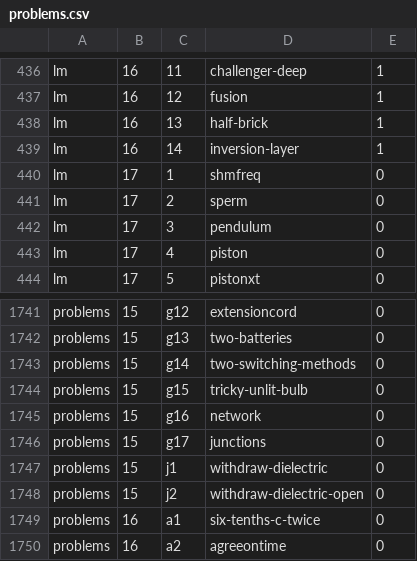
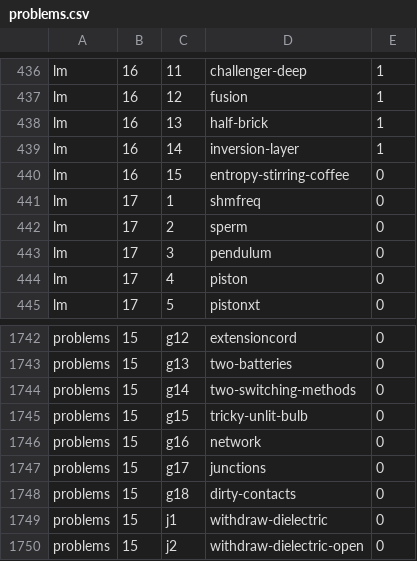
Before and after one commit to bkasel/lm, a CSV file: data/problems.csv, drawn as a sheet; only a part is shown, gaps mark what is left out; the shorter side is filled out with more unchanged rows; the diff names each change by its address in the sheet, - before the commit and + after, or states it on an @@ line.

```diff
--- a/data/problems.csv
+++ b/data/problems.csv
+row 440: lm | 16 | 15 | entropy-stirring-coffee | 0
+row 1748: problems | 15 | g18 | dirty-contacts | 0
```
Also changed, not shown: data/per_book/lm_problems.csv, data/per_book/problems_problems.csv, 7 other files.
